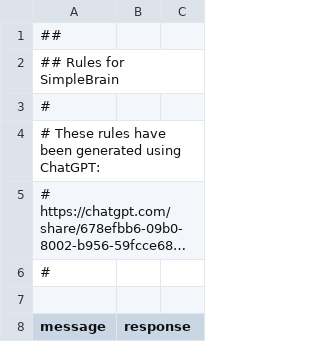
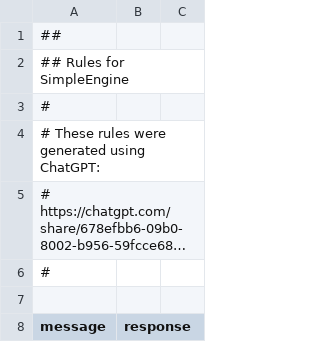
Before and after one commit to SairamGitSmash/Devara_owlmind, a CSV file: rules/bot-rules-1.csv, drawn as a sheet; only a part is shown; long unchanged cells end in …; the diff names each change by its address in the sheet, - before the commit and + after, or states it on an @@ line.

```diff
--- a/rules/bot-rules-1.csv
+++ b/rules/bot-rules-1.csv
-A2 (message): ## Rules for SimpleBrain
+A2 (message): ## Rules for SimpleEngine
-A4 (message): …These rules have been generated using…
+A4 (message): …These rules were generated using…
```
Also changed, not shown: rules/bot-rules-2.csv, 27 other files.
